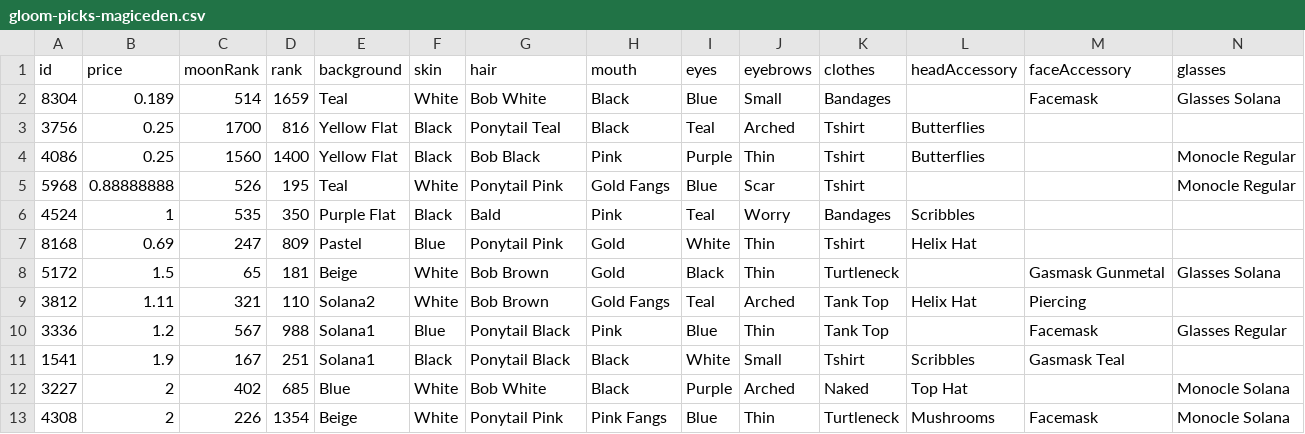
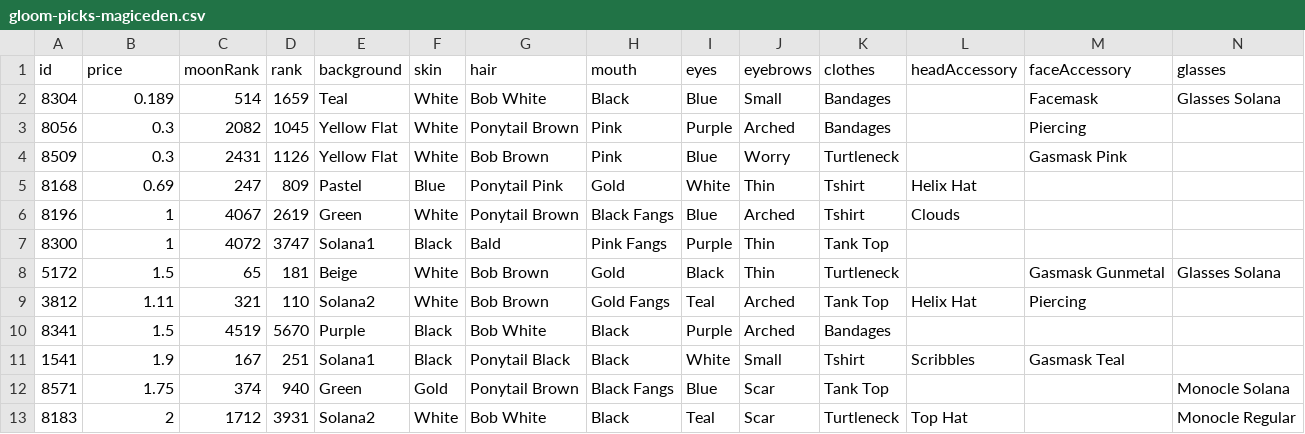
Before and after one commit to braposo/gloom-monitor, a CSV file: gloom-picks-magiceden.csv, drawn as a sheet; only a part is shown; removed rows and columns are numbered as before the commit, all else as after; rows hold the shown columns only; the diff names each change by its address in the sheet, - before the commit and + after, or states it on an @@ line.

Commit message:
Flat: latest data (2021-12-14T18:25:59.129Z) {   "date": "2021-12-14T18:25:59.129Z",   "files": [     {       "name": "gloom-data-magiceden.csv",       "deltaBytes": 233,       "source": "https://api-mainnet.magiceden.io/rpc/getListedNFTsByQuery?q=%7B%22%24match%22%3A%7B%22collectionSymbol%22%3A%22gloom_punk_club%22%7D%2C%22%24sort%22%3A%7B%22takerAmount%22%3A1%2C%22createdAt%22%3A-1%7D%7D"     },     {       "name": "gloom-picks-magiceden.csv",       "deltaBytes": -57,       "source": "https://api-mainnet.magiceden.io/rpc/getListedNFTsByQuery?q=%7B%22%24match%22%3A%7B%22collectionSymbol%22%3A%22gloom_punk_club%22%7D%2C%22%24sort%22%3A%7B%22takerAmount%22%3A1%2C%22createdAt%22%3A-1%7D%7D"     }   ] }

```diff
--- a/gloom-picks-magiceden.csv
+++ b/gloom-picks-magiceden.csv
-row 3: 3756 | 0.25 | 1700 | 816 | Yellow Flat | Black | Ponytail Teal | Black | Teal | Arched | Tshirt | Butterflies
-row 4: 4086 | 0.25 | 1560 | 1400 | Yellow Flat | Black | Bob Black | Pink | Purple | Thin | Tshirt | Butterflies |  | Monocle Regular
-row 5: 5968 | 0.88888888 | 526 | 195 | Teal | White | Ponytail Pink | Gold Fangs | Blue | Scar | Tshirt |  |  | Monocle Regular
-row 6: 4524 | 1 | 535 | 350 | Purple Flat | Black | Bald | Pink | Teal | Worry | Bandages | Scribbles
+row 3: 8056 | 0.3 | 2082 | 1045 | Yellow Flat | White | Ponytail Brown | Pink | Purple | Arched | Bandages |  | Piercing
+row 4: 8509 | 0.3 | 2431 | 1126 | Yellow Flat | White | Bob Brown | Pink | Blue | Worry | Turtleneck |  | Gasmask Pink
+row 6: 8196 | 1 | 4067 | 2619 | Green | White | Ponytail Brown | Black Fangs | Blue | Arched | Tshirt | Clouds
+row 7: 8300 | 1 | 4072 | 3747 | Solana1 | Black | Bald | Pink Fangs | Purple | Thin | Tank Top
-row 10: 3336 | 1.2 | 567 | 988 | Solana1 | Blue | Ponytail Black | Pink | Blue | Thin | Tank Top |  | Facemask | Glasses Regular
+row 10: 8341 | 1.5 | 4519 | 5670 | Purple | Black | Bob White | Black | Purple | Arched | Bandages
-row 12: 3227 | 2 | 402 | 685 | Blue | White | Bob White | Black | Purple | Arched | Naked | Top Hat |  | Monocle Solana
-row 13: 4308 | 2 | 226 | 1354 | Beige | White | Ponytail Pink | Pink Fangs | Blue | Thin | Turtleneck | Mushrooms | Facemask | Monocle Solana
+row 12: 8571 | 1.75 | 374 | 940 | Green | Gold | Ponytail Brown | Black Fangs | Blue | Scar | Tank Top |  |  | Monocle Solana
+row 13: 8183 | 2 | 1712 | 3931 | Solana2 | White | Bob White | Black | Teal | Scar | Turtleneck | Top Hat |  | Monocle Regular
```
Also changed, not shown: gloom-data-magiceden.csv.
